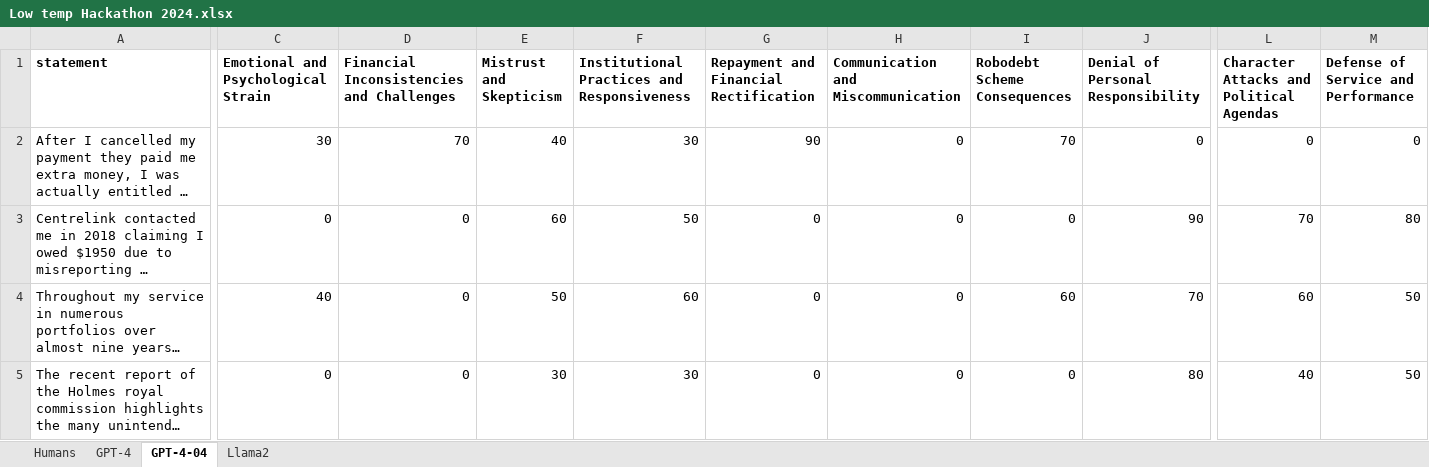
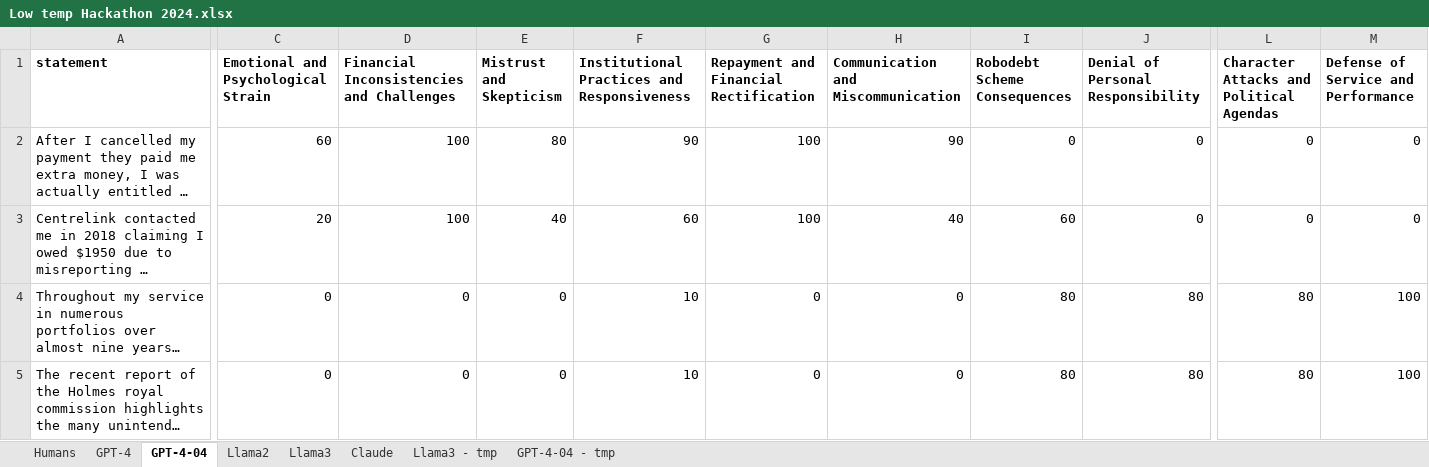
Before and after one commit to liammagee/sub-zero, an Excel workbook: data/Low temp Hackathon 2024.xlsx, sheet GPT-4-04, drawn as a sheet; only a part is shown, gaps mark what is left out; long unchanged cells end in …; values as stored, in another font and other column widths than the file's, no borders; conditional formats not drawn; the diff covers the shown part only; the diff names each change by its address in the sheet, - before the commit and + after, or states it on an @@ line.

```diff
--- a/data/Low temp Hackathon 2024.xlsx (sheet GPT-4-04)
+++ b/data/Low temp Hackathon 2024.xlsx (sheet GPT-4-04)
+sheet tab: Llama3
+sheet tab: Claude
+sheet tab: Llama3 - tmp
+sheet tab: GPT-4-04 - tmp
-C2: 30
+C2: 60
-D2: 70
+D2: 100
-E2 (Mistrust and Skepticism): 40
+E2 (Mistrust and Skepticism): 80
-F2: 30
+F2: 90
-G2: 90
+G2: 100
-H2: 0
+H2: 90
-I2 (Robodebt Scheme Consequences): 70
+I2 (Robodebt Scheme Consequences): 0
-C3: 0
+C3: 20
-D3: 0
+D3: 100
-E3 (Mistrust and Skepticism): 60
+E3 (Mistrust and Skepticism): 40
-F3: 50
+F3: 60
-G3: 0
+G3: 100
-H3: 0
+H3: 40
-I3 (Robodebt Scheme Consequences): 0
+I3 (Robodebt Scheme Consequences): 60
-J3: 90
+J3: 0
-L3: 70
+L3: 0
-M3: 80
+M3: 0
-C4: 40
+C4: 0
-E4 (Mistrust and Skepticism): 50
+E4 (Mistrust and Skepticism): 0
-F4: 60
+F4: 10
-I4 (Robodebt Scheme Consequences): 60
+I4 (Robodebt Scheme Consequences): 80
-J4: 70
+J4: 80
-L4: 60
+L4: 80
-M4:M5: 50
+M4:M5: 100
-E5 (Mistrust and Skepticism): 30
+E5 (Mistrust and Skepticism): 0
-F5: 30
+F5: 10
-I5 (Robodebt Scheme Consequences): 0
+I5 (Robodebt Scheme Consequences): 80
-L5: 40
+L5: 80
```
Also changed, not shown: 92 edited cells elsewhere in this sheet, 6 other files.
